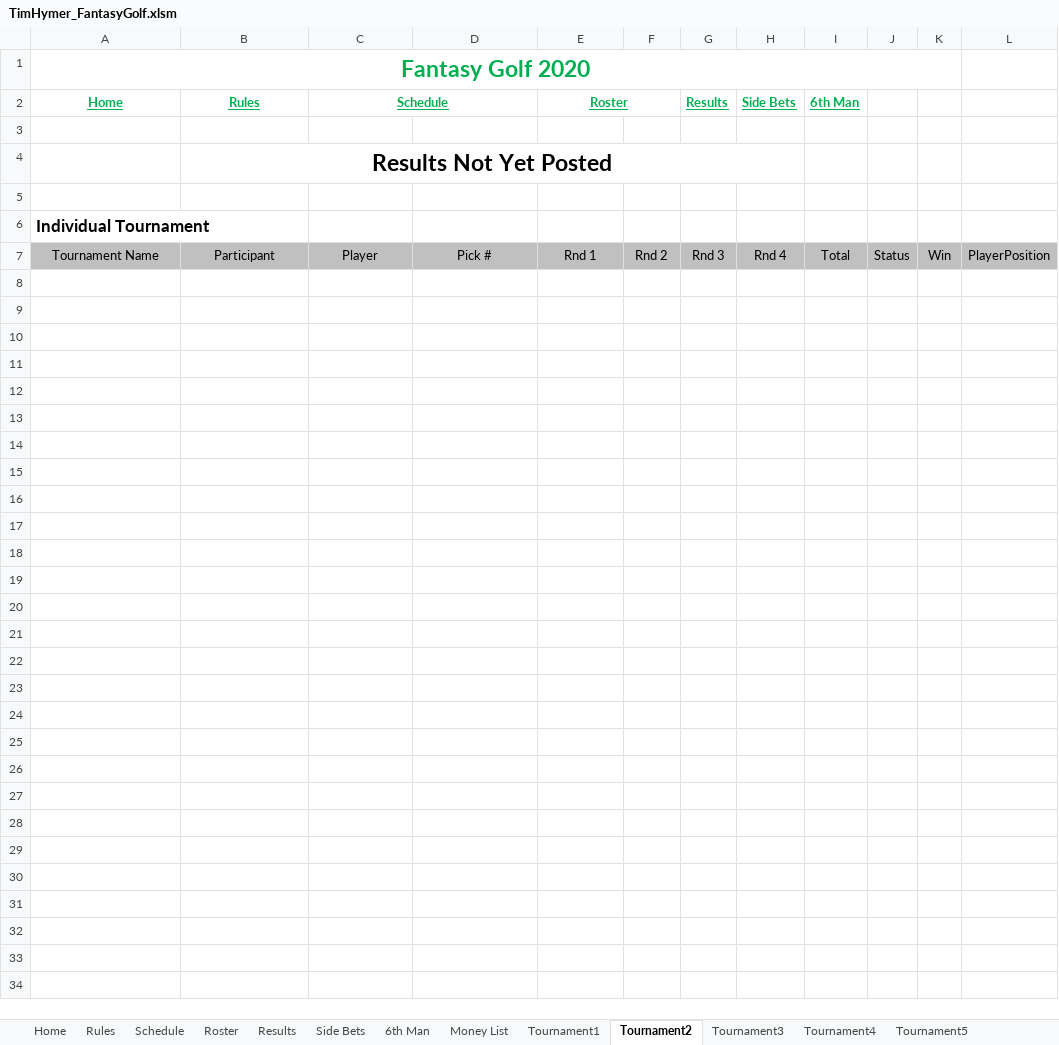
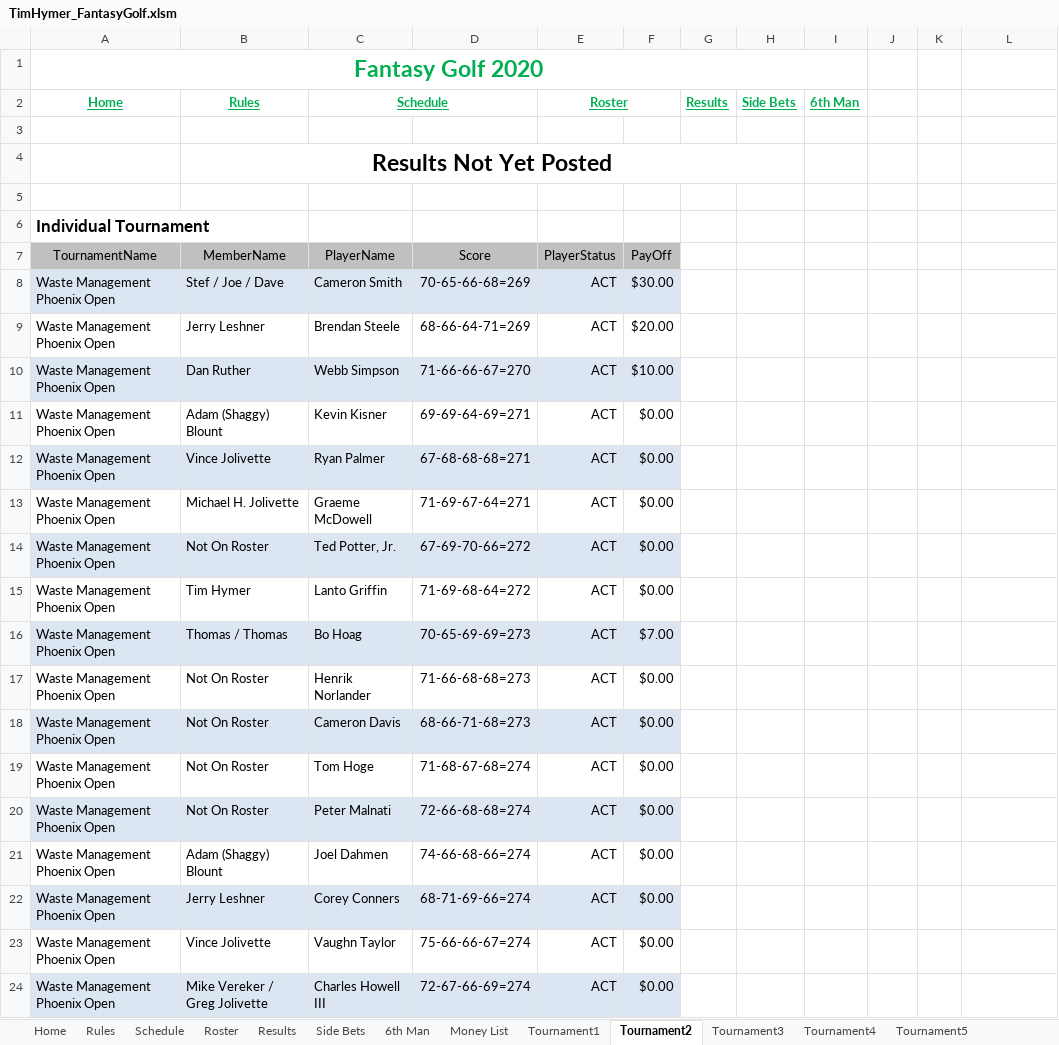
Before and after one commit to SWOFantasyGolf/SWOFantasyGolf.github.io, an Excel workbook: TimHymer_FantasyGolf.xlsm, sheet Tournament2, drawn as a sheet; only a part is shown; values as stored, in another font and other column widths than the file's, no borders; removed rows and columns are numbered as before the commit, all else as after; the diff covers the shown part only; the diff names each change by its address in the sheet, - before the commit and + after, or states it on an @@ line.

```diff
--- a/TimHymer_FantasyGolf.xlsm (sheet Tournament2)
+++ b/TimHymer_FantasyGolf.xlsm (sheet Tournament2)
-A1:K1 merged
+A1:I1 merged
-row 7: Tournament Name | Participant | Player | Pick # | Rnd 1 | Rnd 2 | Rnd 3 | Rnd 4 | Total | Status | Win | PlayerPosition
+row 7: TournamentName | MemberName | PlayerName | Score | PlayerStatus | PayOff
+row 8: Waste Management Phoenix Open | Stef / Joe / Dave | Cameron Smith | 70-65-66-68=269 | ACT | $30.00
+row 9: Waste Management Phoenix Open | Jerry Leshner | Brendan Steele | 68-66-64-71=269 | ACT | $20.00
+row 10: Waste Management Phoenix Open | Dan Ruther | Webb Simpson | 71-66-66-67=270 | ACT | $10.00
+row 11: Waste Management Phoenix Open | Adam (Shaggy) Blount | Kevin Kisner | 69-69-64-69=271 | ACT | $0.00
+row 12: Waste Management Phoenix Open | Vince Jolivette | Ryan Palmer | 67-68-68-68=271 | ACT | $0.00
+row 13: Waste Management Phoenix Open | Michael H. Jolivette | Graeme McDowell | 71-69-67-64=271 | ACT | $0.00
+row 14: Waste Management Phoenix Open | Not On Roster | Ted Potter, Jr. | 67-69-70-66=272 | ACT | $0.00
+row 15: Waste Management Phoenix Open | Tim Hymer | Lanto Griffin | 71-69-68-64=272 | ACT | $0.00
+row 16: Waste Management Phoenix Open | Thomas / Thomas | Bo Hoag | 70-65-69-69=273 | ACT | $7.00
+row 17: Waste Management Phoenix Open | Not On Roster | Henrik Norlander | 71-66-68-68=273 | ACT | $0.00
+row 18: Waste Management Phoenix Open | Not On Roster | Cameron Davis | 68-66-71-68=273 | ACT | $0.00
+row 19: Waste Management Phoenix Open | Not On Roster | Tom Hoge | 71-68-67-68=274 | ACT | $0.00
+row 20: Waste Management Phoenix Open | Not On Roster | Peter Malnati | 72-66-68-68=274 | ACT | $0.00
+row 21: Waste Management Phoenix Open | Adam (Shaggy) Blount | Joel Dahmen | 74-66-68-66=274 | ACT | $0.00
+row 22: Waste Management Phoenix Open | Jerry Leshner | Corey Conners | 68-71-69-66=274 | ACT | $0.00
+row 23: Waste Management Phoenix Open | Vince Jolivette | Vaughn Taylor | 75-66-66-67=274 | ACT | $0.00
+row 24: Waste Management Phoenix Open | Mike Vereker / Greg Jolivette | Charles Howell III | 72-67-66-69=274 | ACT | $0.00
```
Also changed, not shown: 151 added rows elsewhere in this sheet, sheet Home, sheet Tournament3, sheet Tournament4, sheet Tournament5, sheet Tournament6, sheet Tournament7, 19 more sheets, 36 other files.
